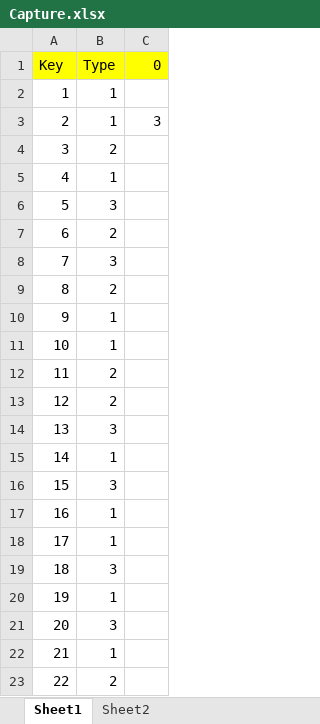
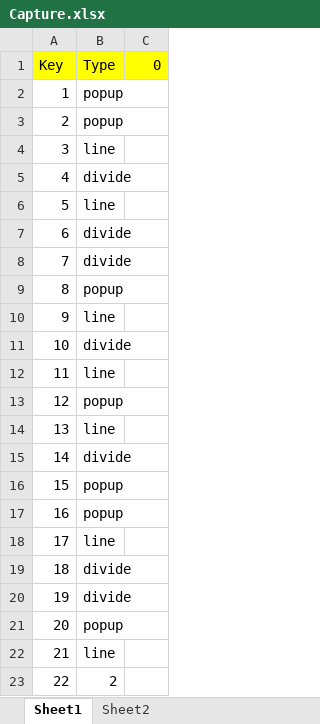
Before and after one commit to VanAnhTo/automate_boring_stuff, an Excel workbook: Capture.xlsx, sheet Sheet1, drawn as a sheet; values as stored, in another font and other column widths than the file's, no borders; the diff names each change by its address in the sheet, - before the commit and + after, or states it on an @@ line.

Commit message:
Get info from excel,capture and save image

```diff
--- a/Capture.xlsx (sheet Sheet1)
+++ b/Capture.xlsx (sheet Sheet1)
-B2:B3: 1
+B2:B3: popup
-C3: 3
+C3: (empty)
-B4: 2
+B4: line
-B5: 1
+B5: divide
-B6: 3
+B6: line
-B7: 2
+B7: divide
-B8: 3
+B8: divide
-B9: 2
+B9: popup
-B10: 1
+B10: line
-B11: 1
+B11: divide
-B12: 2
+B12: line
-B13: 2
+B13: popup
-B14: 3
+B14: line
-B15: 1
+B15: divide
-B16: 3
+B16: popup
-B17: 1
+B17: popup
-B18: 1
+B18: line
-B19: 3
+B19: divide
-B20: 1
+B20: divide
-B21: 3
+B21: popup
-B22: 1
+B22: line
```
Also changed, not shown: 3 other files.
